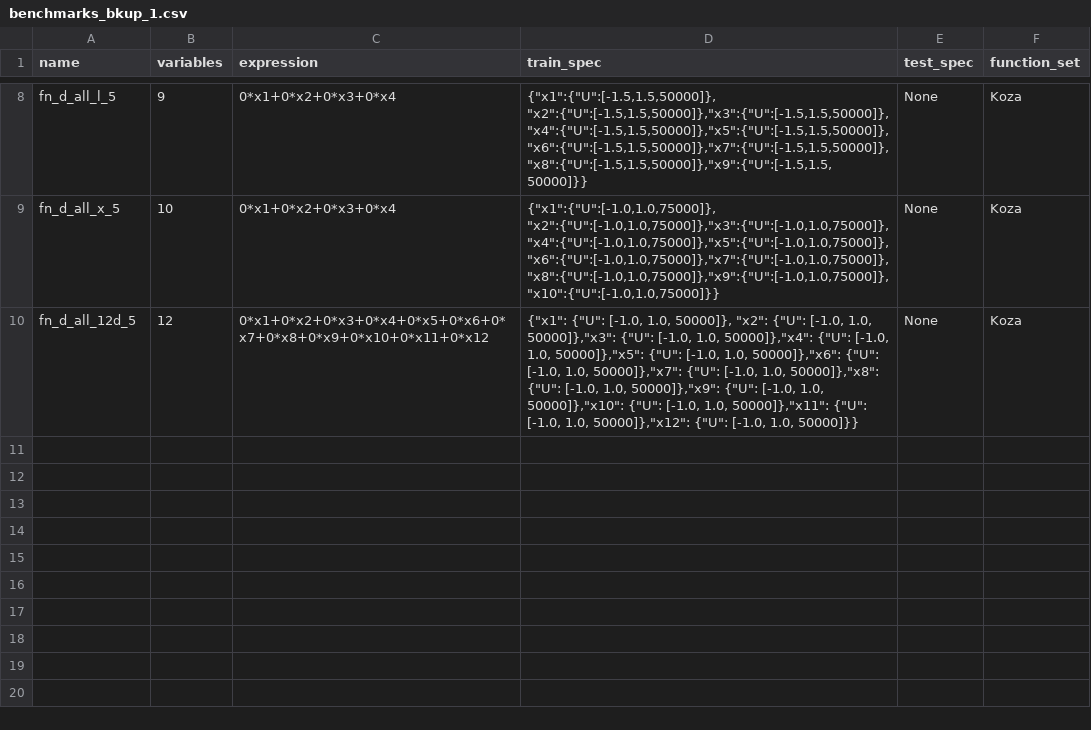
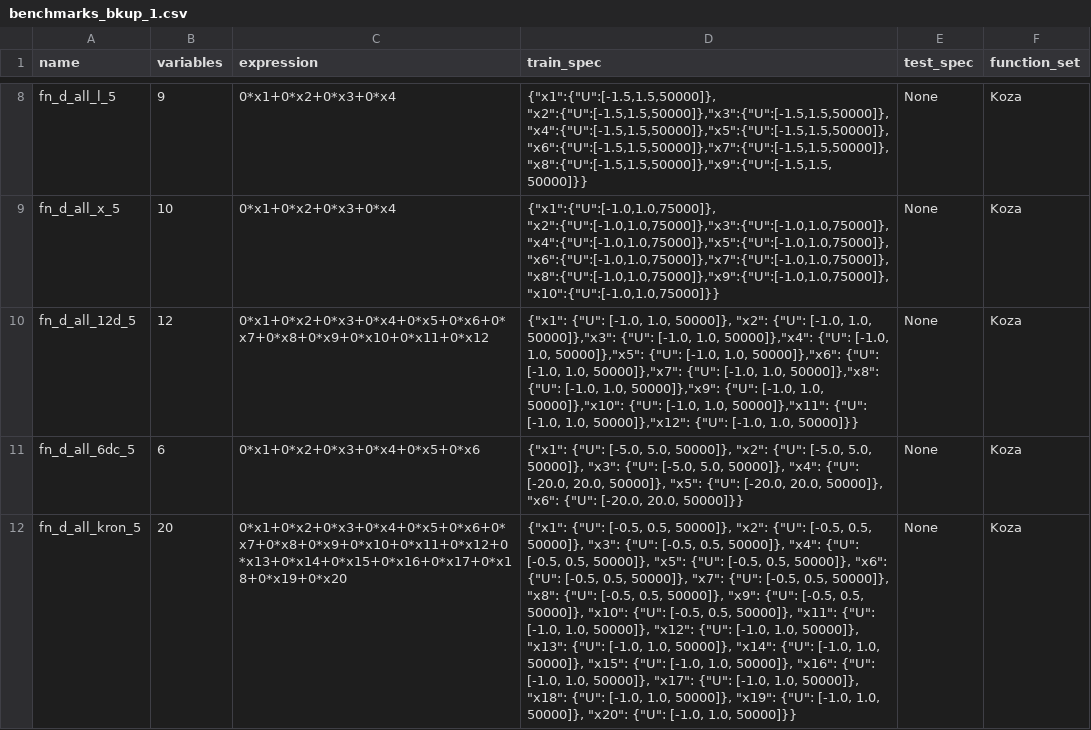
Before and after one commit to abhiram10199/N8-Summer-Internship-2026, a CSV file: libs/sd3/dso/dso/task/regression/benchmarks_bkup_1.csv, drawn as a sheet; only a part is shown, gaps mark what is left out; the diff covers the shown part only; the diff names each change by its address in the sheet, - before the commit and + after, or states it on an @@ line.

```diff
--- a/libs/sd3/dso/dso/task/regression/benchmarks_bkup_1.csv
+++ b/libs/sd3/dso/dso/task/regression/benchmarks_bkup_1.csv
+row 11: fn_d_all_6dc_5 | 6 | 0*x1+0*x2+0*x3+0*x4+0*x5+0*x6 | {"x1": {"U": [-5.0, 5.0, 50000]}, "x2": {"U": [-5.0, 5.0, 50000]}, "x3": {"U": [-5.0, 5.0, 50000]}, "x4": {"U": [-20.0, 20.0, 50000]}, "x5": {"U": [-20.0, 20.0, 50000]}, "x6": {"U": [-20.0, 20.0, 50000]}} | None | Koza
+row 12: fn_d_all_kron_5 | 20 | 0*x1+0*x2+0*x3+0*x4+0*x5+0*x6+0*x7+0*x8+0*x9+0*x10+0*x11+0*x12+0*x13+0*x14+0*x15+0*x16+0*x17+0*x18+0*x19+0*x20 | {"x1": {"U": [-0.5, 0.5, 50000]}, "x2": {"U": [-0.5, 0.5, 50000]}, "x3": {"U": [-0.5, 0.5, 50000]}, "x4": {"U": [-0.5, 0.5, 50000]}, "x5": {"U": [-0.5, 0.5, 50000]}, "x6": {"U": [-0.5, 0.5, 50000]}, "x7": {"U": [-0.5, 0.5, 50000]}, "x8": {"U": [-0.5, 0.5, 50000]}, "x9": {"U": [-0.5, 0.5, 50000]}, "x10": {"U": [-0.5, 0.5, 50000]}, "x11": {"U": [-1.0, 1.0, 50000]}, "x12": {"U": [-1.0, 1.0, 50000]}, "x13": {"U": [-1.0, 1.0, 50000]}, "x14": {"U": [-1.0, 1.0, 50000]}, "x15": {"U": [-1.0, 1.0, 50000]}, "x16": {"U": [-1.0, 1.0, 50000]}, "x17": {"U": [-1.0, 1.0, 50000]}, "x18": {"U": [-1.0, 1.0, 50000]}, "x19": {"U": [-1.0, 1.0, 50000]}, "x20": {"U": [-1.0, 1.0, 50000]}} | None | Koza
```
Also changed, not shown: 1 added row elsewhere in this file, 6 other files.
